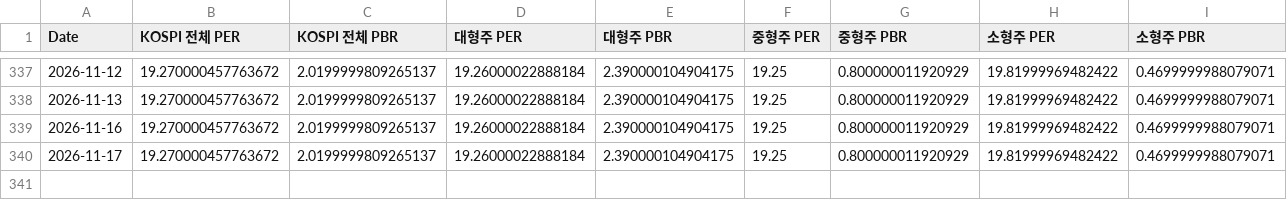
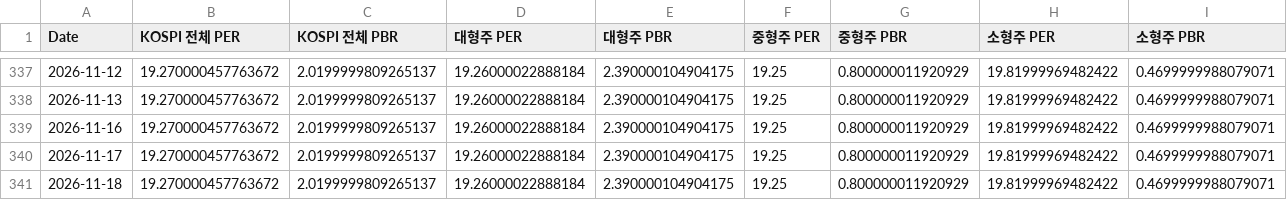
Before and after one commit to CatFoodEarner/AssetDashboard_R, a CSV file: KVALUATION.csv, drawn as a sheet; only a part is shown, gaps mark what is left out; the diff names each change by its address in the sheet, - before the commit and + after, or states it on an @@ line.

```diff
--- a/KVALUATION.csv
+++ b/KVALUATION.csv
+row 341: 2026-11-18 | 19.270000457763672 | 2.0199999809265137 | 19.26000022888184 | 2.390000104904175 | 19.25 | 0.800000011920929 | 19.81999969482422 | 0.4699999988079071
```
Also changed, not shown: KPRICE.csv.
